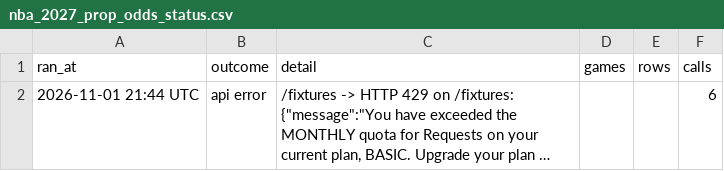
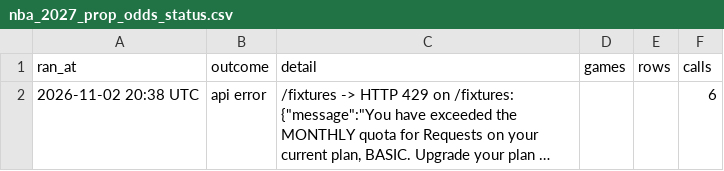
Before and after one commit to HitByOne/NBAData, a CSV file: site/data/nba_2027_prop_odds_status.csv, drawn as a sheet; long unchanged cells end in …; the diff names each change by its address in the sheet, - before the commit and + after, or states it on an @@ line.

```diff
--- a/site/data/nba_2027_prop_odds_status.csv
+++ b/site/data/nba_2027_prop_odds_status.csv
-A2 (ran_at): 2026-11-01 21:44 UTC
+A2 (ran_at): 2026-11-02 20:38 UTC
```
Also changed, not shown: site/data/nba_2027_backtest.csv, site/data/nba_2027_injury_report.csv, 1 other file.
